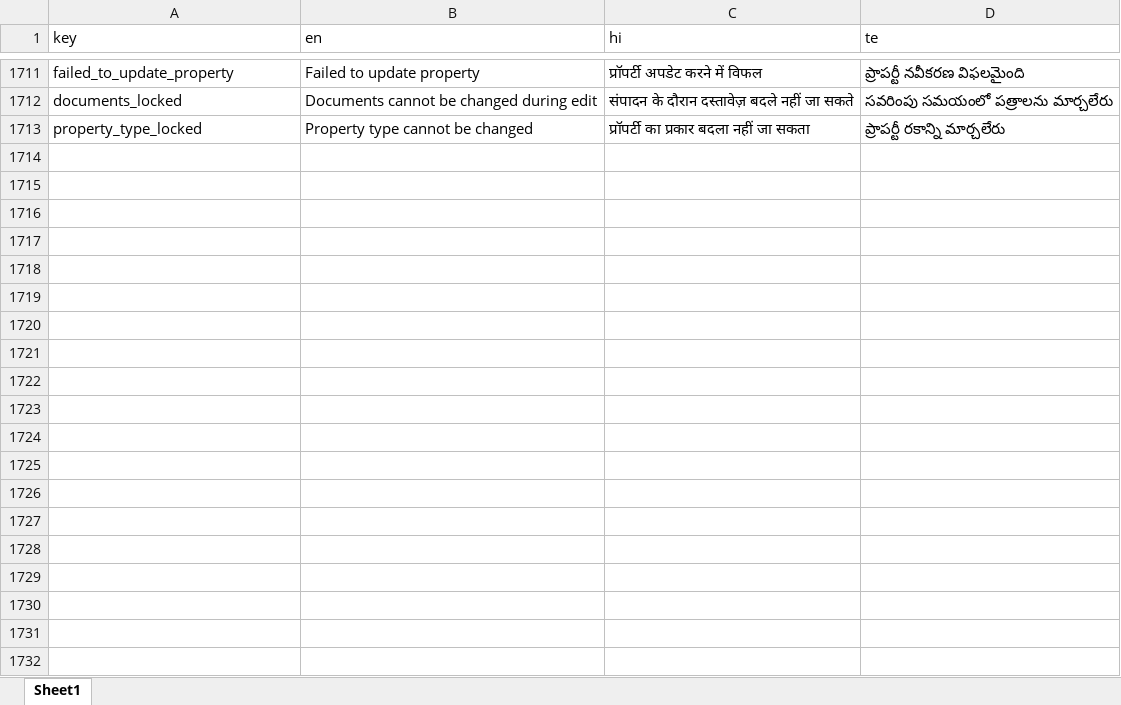
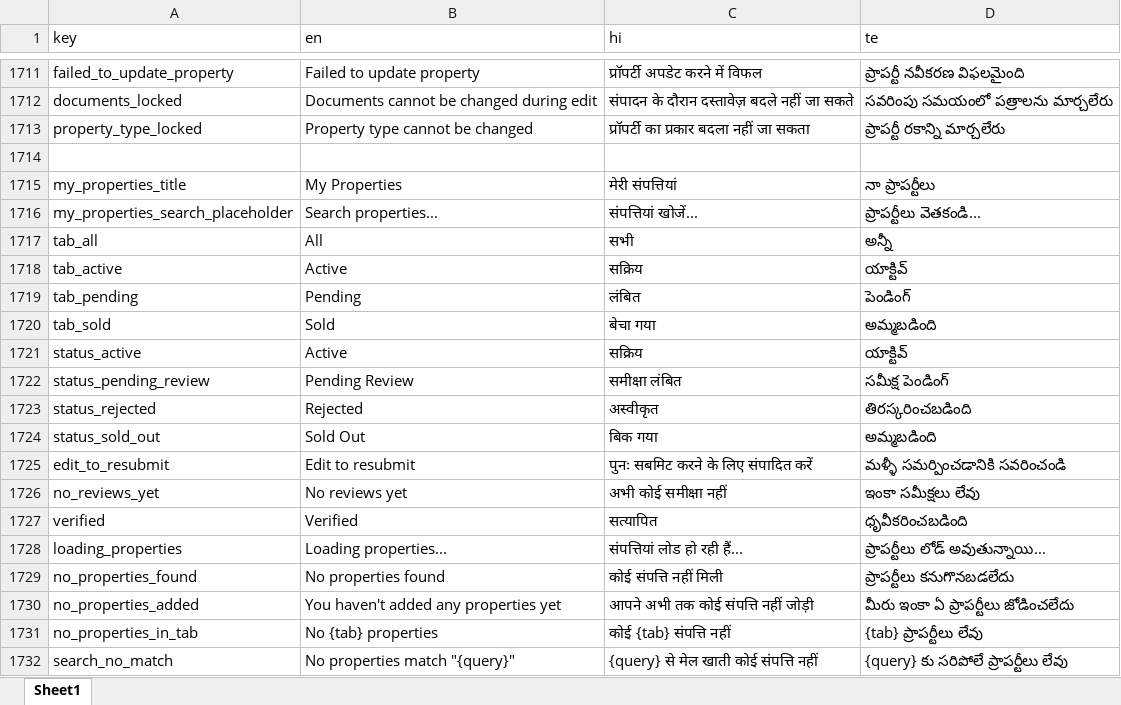
Before and after one commit to technojiglobal/Landstime_Androidapp, an Excel workbook: Frontend/translations.xlsx, sheet Sheet1, drawn as a sheet; only a part is shown, gaps mark what is left out; values as stored, in another font and other column widths than the file's, no borders; the diff covers the shown part only; the diff names each change by its address in the sheet, - before the commit and + after, or states it on an @@ line.

Commit message:
my properties language translation done

```diff
--- a/Frontend/translations.xlsx (sheet Sheet1)
+++ b/Frontend/translations.xlsx (sheet Sheet1)
+row 1714: (empty)
+row 1715: my_properties_title | My Properties | मेरी संपत्तियां | నా ప్రాపర్టీలు
+row 1716: my_properties_search_placeholder | Search properties... | संपत्तियां खोजें... | ప్రాపర్టీలు వెతకండి...
+row 1717: tab_all | All | सभी | అన్నీ
+row 1718: tab_active | Active | सक्रिय | యాక్టివ్
+row 1719: tab_pending | Pending | लंबित | పెండింగ్
+row 1720: tab_sold | Sold | बेचा गया | అమ్మబడింది
+row 1721: status_active | Active | सक्रिय | యాక్టివ్
+row 1722: status_pending_review | Pending Review | समीक्षा लंबित | సమీక్ష పెండింగ్
+row 1723: status_rejected | Rejected | अस्वीकृत | తిరస్కరించబడింది
+row 1724: status_sold_out | Sold Out | बिक गया | అమ్మబడింది
+row 1725: edit_to_resubmit | Edit to resubmit | पुनः सबमिट करने के लिए संपादित करें | మళ్ళీ సమర్పించడానికి సవరించండి
+row 1726: no_reviews_yet | No reviews yet | अभी कोई समीक्षा नहीं | ఇంకా సమీక్షలు లేవు
+row 1727: verified | Verified | सत्यापित | ధృవీకరించబడింది
+row 1728: loading_properties | Loading properties... | संपत्तियां लोड हो रही हैं... | ప్రాపర్టీలు లోడ్ అవుతున్నాయి...
+row 1729: no_properties_found | No properties found | कोई संपत्ति नहीं मिली | ప్రాపర్టీలు కనుగొనబడలేదు
+row 1730: no_properties_added | You haven't added any properties yet | आपने अभी तक कोई संपत्ति नहीं जोड़ी | మీరు ఇంకా ఏ ప్రాపర్టీలు జోడించలేదు
+row 1731: no_properties_in_tab | No {tab} properties | कोई {tab} संपत्ति नहीं | {tab} ప్రాపర్టీలు లేవు
+row 1732: search_no_match | No properties match "{query}" | {query} से मेल खाती कोई संपत्ति नहीं | {query} కు సరిపోలే ప్రాపర్టీలు లేవు
```
Also changed, not shown: 18 added rows elsewhere in this sheet, 6 other files.
